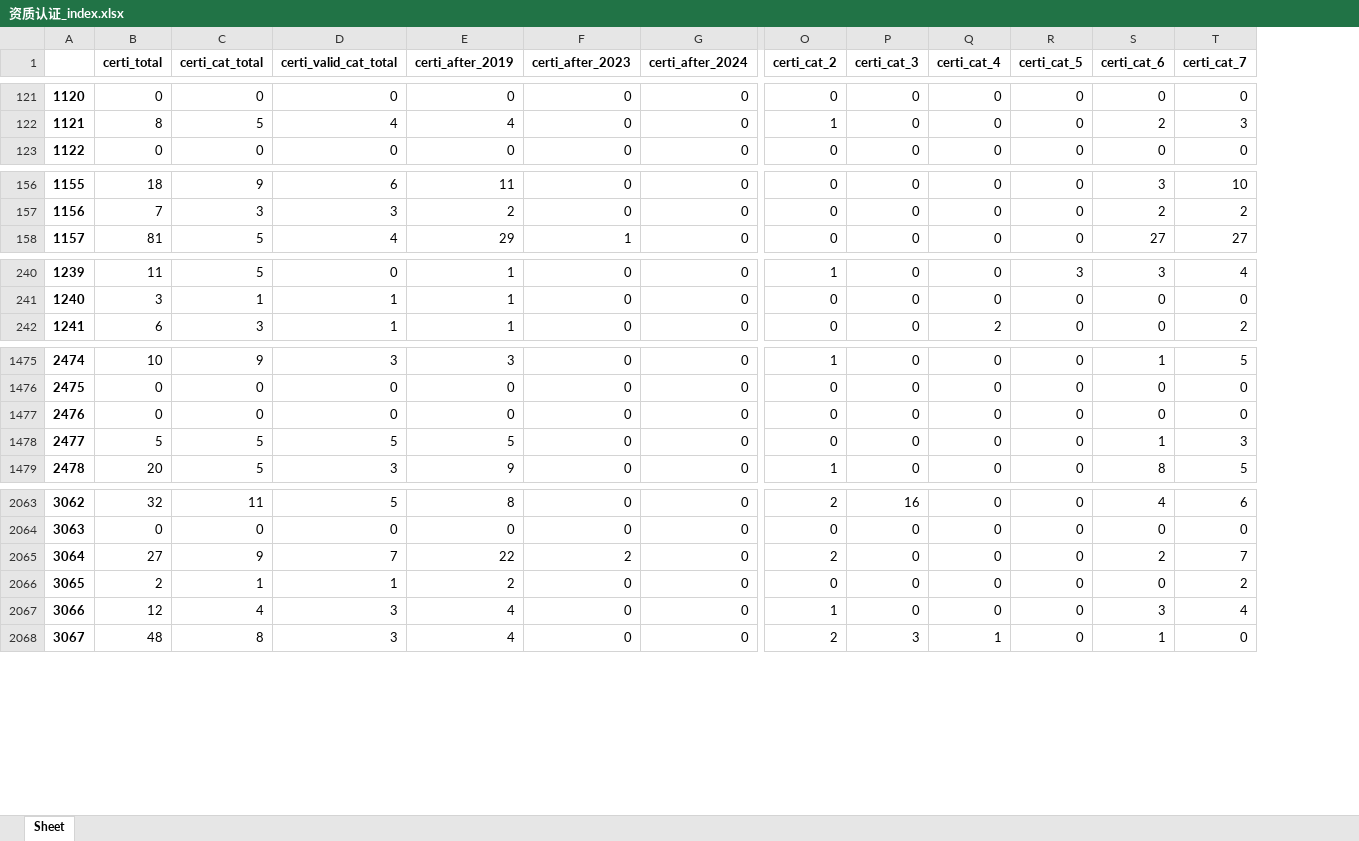
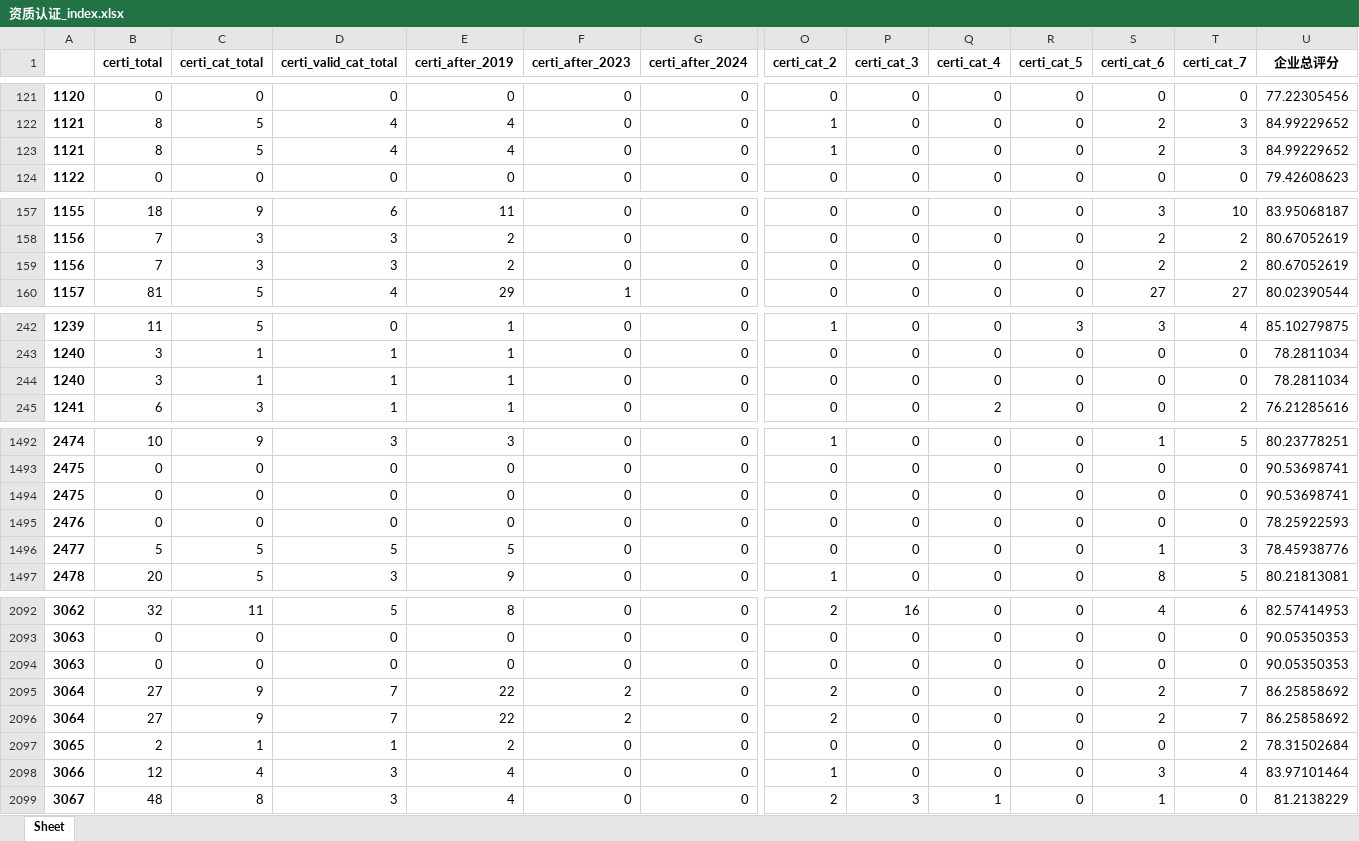
Before and after one commit to BarryZM/BFSUIEEEISIWorldCup, an Excel workbook: data/processed_data/corporation_index/资质认证_index.xlsx, sheet Sheet, drawn as a sheet; only a part is shown, gaps mark what is left out; values as stored, in another font and other column widths than the file's, no borders; addresses are those after the commit; rows hold the shown columns only; the diff covers the shown part only; the diff names each change by its address in the sheet, - before the commit and + after, or states it on an @@ line.

```diff
--- a/data/processed_data/corporation_index/资质认证_index.xlsx (sheet Sheet)
+++ b/data/processed_data/corporation_index/资质认证_index.xlsx (sheet Sheet)
+column U (企业总评分), rows 121-122: 77.22305456 | 84.99229652; row 124: 79.42608623; rows 157-158: 83.95068187 | 80.67052619; row 160: 80.02390544; rows 242-243: 85.10279875 | 78.2811034; row 245: 76.21285616; rows 1492-1494: 80.23778251 | 90.53698741 | 90.53698741; rows 1496-1497: 78.45938776 | 80.21813081; rows 2092-2093: 82.57414953 | 90.05350353; rows 2096-2099: 86.25858692 | 78.31502684 | 83.97101464 | 81.2138229
+row 123: 1121 | 8 | 5 | 4 | 4 | 0 | 0 | 1 | 0 | 0 | 0 | 2 | 3 | 84.99229652
+row 159: 1156 | 7 | 3 | 3 | 2 | 0 | 0 | 0 | 0 | 0 | 0 | 2 | 2 | 80.67052619
+row 244: 1240 | 3 | 1 | 1 | 1 | 0 | 0 | 0 | 0 | 0 | 0 | 0 | 0 | 78.2811034
@@ column A renumbered in row 1494 @@
+row 1495: 2476 | 0 | 0 | 0 | 0 | 0 | 0 | 0 | 0 | 0 | 0 | 0 | 0 | 78.25922593
+row 2094: 3063 | 0 | 0 | 0 | 0 | 0 | 0 | 0 | 0 | 0 | 0 | 0 | 0 | 90.05350353
+row 2095: 3064 | 27 | 9 | 7 | 22 | 2 | 0 | 2 | 0 | 0 | 0 | 2 | 7 | 86.25858692
```
Also changed, not shown: 33 added rows elsewhere in this sheet, data/processed_data/corporation_index/专利_index.xlsx, data/processed_data/corporation_index/产品_index.xlsx, 6 other files.
